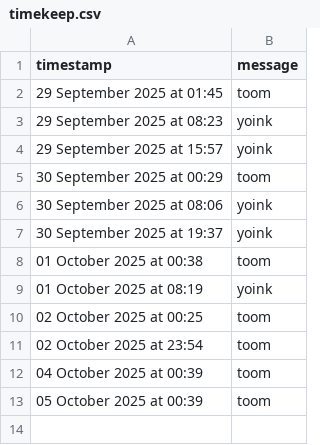
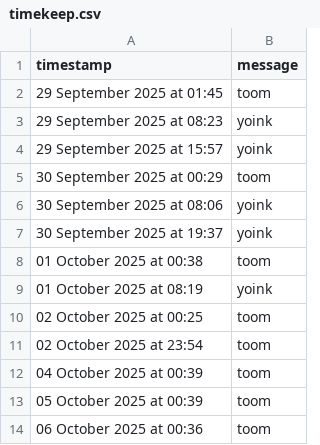
Before and after one commit to tmorg46/tmorg46.github.io, a CSV file: timekeep.csv, drawn as a sheet; the diff names each change by its address in the sheet, - before the commit and + after, or states it on an @@ line.

Commit message:
Append SMS message: 06 October 2025 at 00:36

```diff
--- a/timekeep.csv
+++ b/timekeep.csv
+row 14: 06 October 2025 at 00:36 | toom
```
